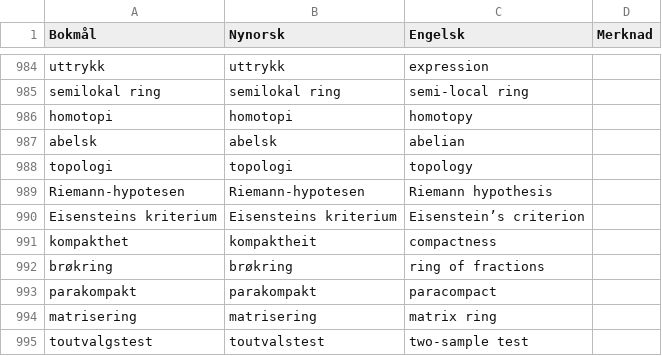
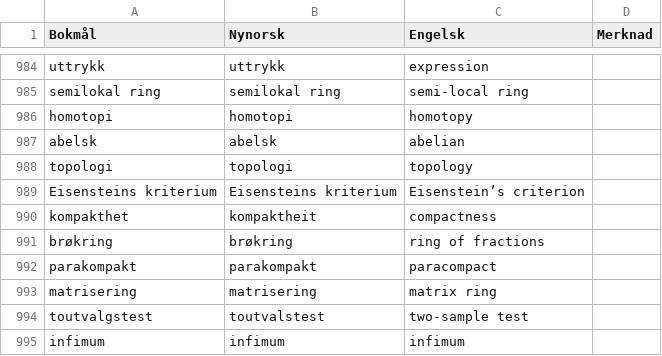
Before and after one commit to jfremstad/matematisk_ordliste, a CSV file: verifiserte_termer.csv, drawn as a sheet; only a part is shown, gaps mark what is left out; the shorter side is filled out with more unchanged rows.

Commit message:
Fjern en feil

```diff
--- a/verifiserte_termer.csv
+++ b/verifiserte_termer.csv
@@ -988,3 +988,2 @@ abelsk,abelsk,abelian,
 topologi,topologi,topology,
-Riemann-hypotesen,Riemann-hypotesen,Riemann hypothesis,
 Eisensteins kriterium,Eisensteins kriterium,Eisenstein’s criterion,
```
